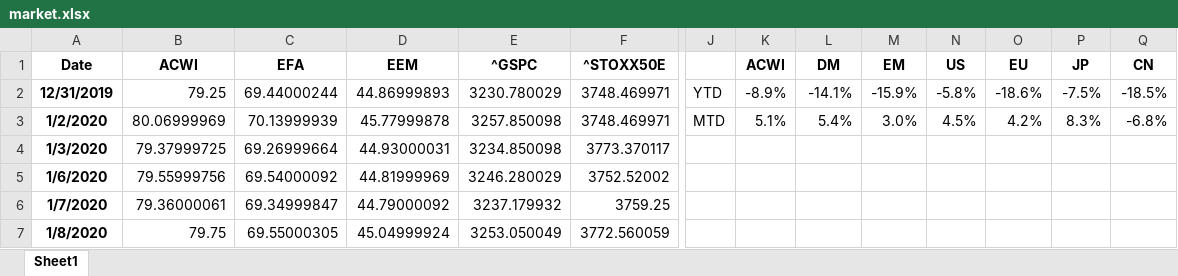
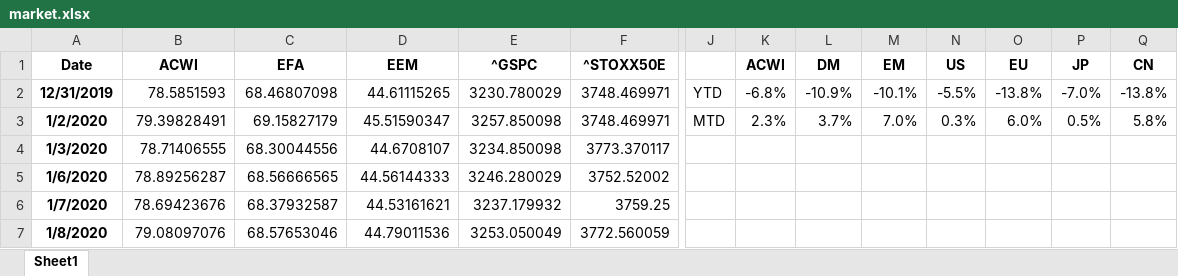
Before and after one commit to gem763/hw, an Excel workbook: market.xlsx, sheet Sheet1, drawn as a sheet; only a part is shown, gaps mark what is left out; values as stored, in another font and other column widths than the file's, no borders; charts and pictures not drawn; the diff covers the shown part only; the diff names each change by its address in the sheet, - before the commit and + after, or states it on an @@ line.

```diff
--- a/market.xlsx (sheet Sheet1)
+++ b/market.xlsx (sheet Sheet1)
-B2 (ACWI): 79.25
+B2 (ACWI): 78.5851593
-C2 (EFA): 69.44000244
+C2 (EFA): 68.46807098
-D2 (EEM): 44.86999893
+D2 (EEM): 44.61115265
-K2 (ACWI): -8.9%
+K2 (ACWI): -6.8%
-L2 (DM): -14.1%
+L2 (DM): -10.9%
-M2 (EM): -15.9%
+M2 (EM): -10.1%
-N2 (US): -5.8%
+N2 (US): -5.5%
-O2 (EU): -18.6%
+O2 (EU): -13.8%
-P2 (JP): -7.5%
+P2 (JP): -7.0%
-Q2 (CN): -18.5%
+Q2 (CN): -13.8%
-B3 (ACWI): 80.06999969
+B3 (ACWI): 79.39828491
-C3 (EFA): 70.13999939
+C3 (EFA): 69.15827179
-D3 (EEM): 45.77999878
+D3 (EEM): 45.51590347
-K3 (ACWI): 5.1%
+K3 (ACWI): 2.3%
-L3 (DM): 5.4%
+L3 (DM): 3.7%
-M3 (EM): 3.0%
+M3 (EM): 7.0%
-N3 (US): 4.5%
+N3 (US): 0.3%
-O3 (EU): 4.2%
+O3 (EU): 6.0%
-P3 (JP): 8.3%
+P3 (JP): 0.5%
-Q3 (CN): -6.8%
+Q3 (CN): 5.8%
-B4 (ACWI): 79.37999725
+B4 (ACWI): 78.71406555
-C4 (EFA): 69.26999664
+C4 (EFA): 68.30044556
-D4 (EEM): 44.93000031
+D4 (EEM): 44.6708107
-B5 (ACWI): 79.55999756
+B5 (ACWI): 78.89256287
-C5 (EFA): 69.54000092
+C5 (EFA): 68.56666565
-D5 (EEM): 44.81999969
+D5 (EEM): 44.56144333
-B6 (ACWI): 79.36000061
+B6 (ACWI): 78.69423676
-C6 (EFA): 69.34999847
+C6 (EFA): 68.37932587
-D6 (EEM): 44.79000092
+D6 (EEM): 44.53161621
-B7 (ACWI): 79.75
+B7 (ACWI): 79.08097076
-C7 (EFA): 69.55000305
+C7 (EFA): 68.57653046
-D7 (EEM): 45.04999924
+D7 (EEM): 44.79011536
```
Also changed, not shown: 21 added rows, 306 edited cells and cell formats elsewhere in this sheet, charts or pictures, 10 other files.
